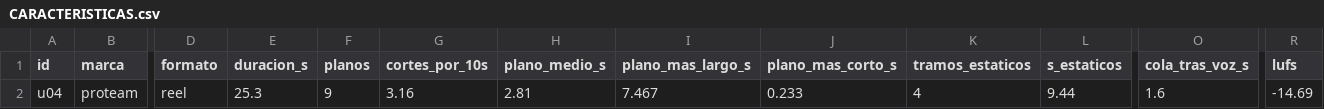
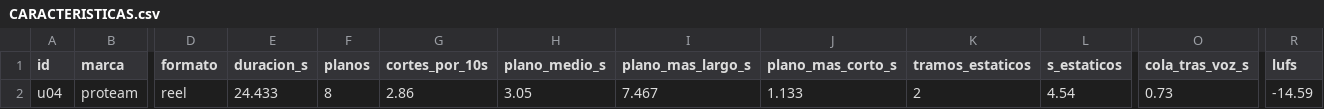
Before and after one commit to biellopez77-png/proteam.instagram, a CSV file: intel/aprendizaje/CARACTERISTICAS.csv, drawn as a sheet; only a part is shown, gaps mark what is left out; the diff names each change by its address in the sheet, - before the commit and + after, or states it on an @@ line.

```diff
--- a/intel/aprendizaje/CARACTERISTICAS.csv
+++ b/intel/aprendizaje/CARACTERISTICAS.csv
-E2 (duracion_s): 25.3
+E2 (duracion_s): 24.433
-F2 (planos): 9
+F2 (planos): 8
-G2 (cortes_por_10s): 3.16
+G2 (cortes_por_10s): 2.86
-H2 (plano_medio_s): 2.81
+H2 (plano_medio_s): 3.05
-J2 (plano_mas_corto_s): 0.233
+J2 (plano_mas_corto_s): 1.133
-K2 (tramos_estaticos): 4
+K2 (tramos_estaticos): 2
-L2 (s_estaticos): 9.44
+L2 (s_estaticos): 4.54
-O2 (cola_tras_voz_s): 1.6
+O2 (cola_tras_voz_s): 0.73
-R2 (lufs): -14.69
+R2 (lufs): -14.59
```
Also changed, not shown: banco/INVENTARIO.csv, intel/INDEX.csv, 27 other files.
